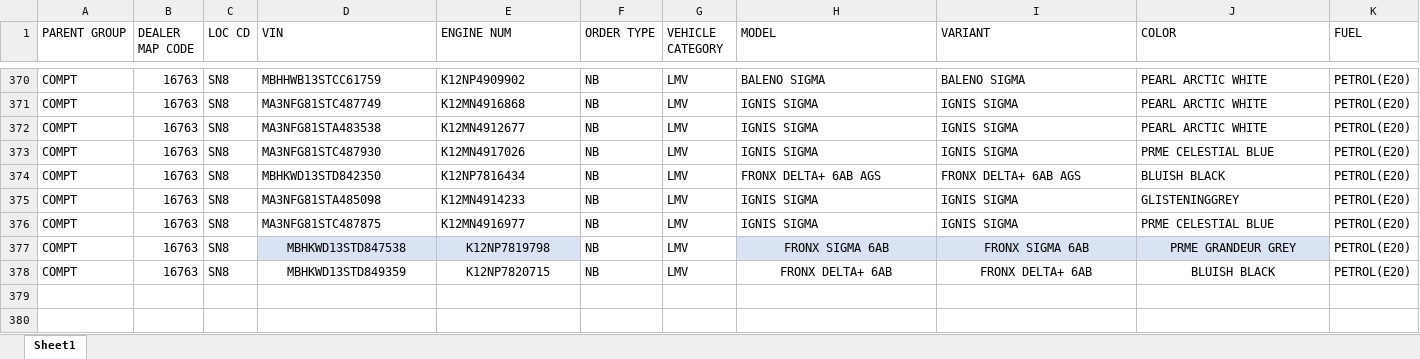
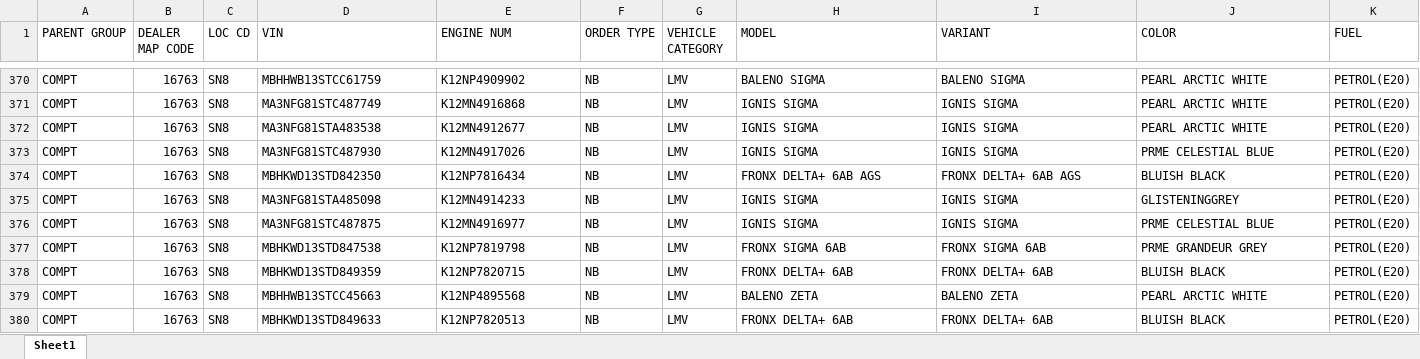
Before and after one commit to adilahmadsofi-ck/Documents, an Excel workbook: HSRP.xlsx, sheet Sheet1, drawn as a sheet; only a part is shown, gaps mark what is left out; values as stored, in another font and other column widths than the file's, no borders; conditional formats and table styles not drawn; rows hold the shown columns only; the diff names each change by its address in the sheet, - before the commit and + after, or states it on an @@ line.

```diff
--- a/HSRP.xlsx (sheet Sheet1)
+++ b/HSRP.xlsx (sheet Sheet1)
-D377:E377 fill: #DAE3F3
+D377:E377 fill: none
-D377:E378 alignment: center
+D377:E378 alignment: left
-H377:J377 fill: #DAE3F3
+H377:J377 fill: none
-H377:J378 alignment: center
+H377:J378 alignment: left
+row 379: COMPT | 16763 | SN8 | MBHHWB13STCC45663 | K12NP4895568 | NB | LMV | BALENO ZETA | BALENO ZETA | PEARL ARCTIC WHITE | PETROL(E20)
+row 380: COMPT | 16763 | SN8 | MBHKWD13STD849633 | K12NP7820513 | NB | LMV | FRONX DELTA+ 6AB | FRONX DELTA+ 6AB | BLUISH BLACK | PETROL(E20)
```
Also changed, not shown: RegistrationsFile.xlsx, 1 other file.
